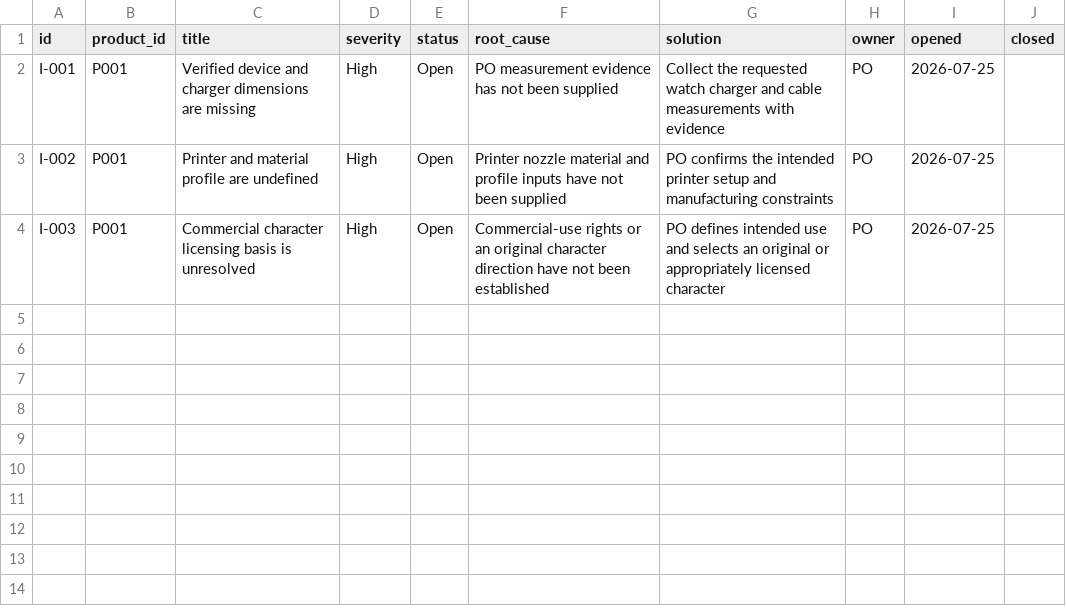
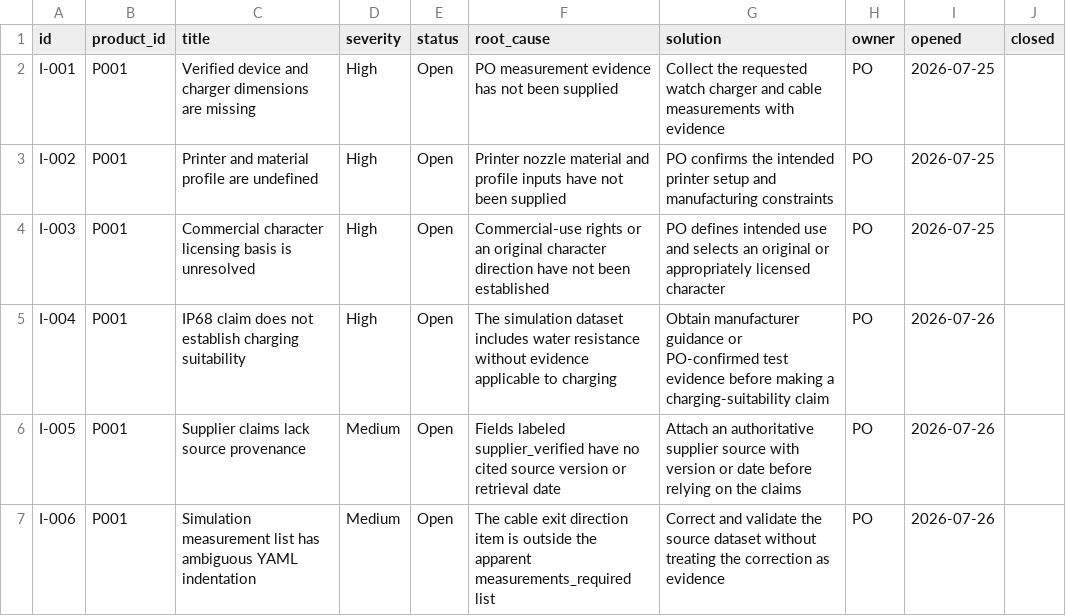
Before and after one commit to paulnguyen2833/03_AI_Design_Factory, a CSV file: 10_issue_tracker/issues.csv, drawn as a sheet; the diff names each change by its address in the sheet, - before the commit and + after, or states it on an @@ line.

Commit message:
docs(p001): add simulation concept workflow dry-run

```diff
--- a/10_issue_tracker/issues.csv
+++ b/10_issue_tracker/issues.csv
+row 5: I-004 | P001 | IP68 claim does not establish charging suitability | High | Open | The simulation dataset includes water resistance without evidence applicable to charging | Obtain manufacturer guidance or PO-confirmed test evidence before making a charging-suitability claim | PO | 2026-07-26
+row 6: I-005 | P001 | Supplier claims lack source provenance | Medium | Open | Fields labeled supplier_verified have no cited source version or retrieval date | Attach an authoritative supplier source with version or date before relying on the claims | PO | 2026-07-26
+row 7: I-006 | P001 | Simulation measurement list has ambiguous YAML indentation | Medium | Open | The cable exit direction item is outside the apparent measurements_required list | Correct and validate the source dataset without treating the correction as evidence | PO | 2026-07-26
```
Also changed, not shown: 1 other file.
